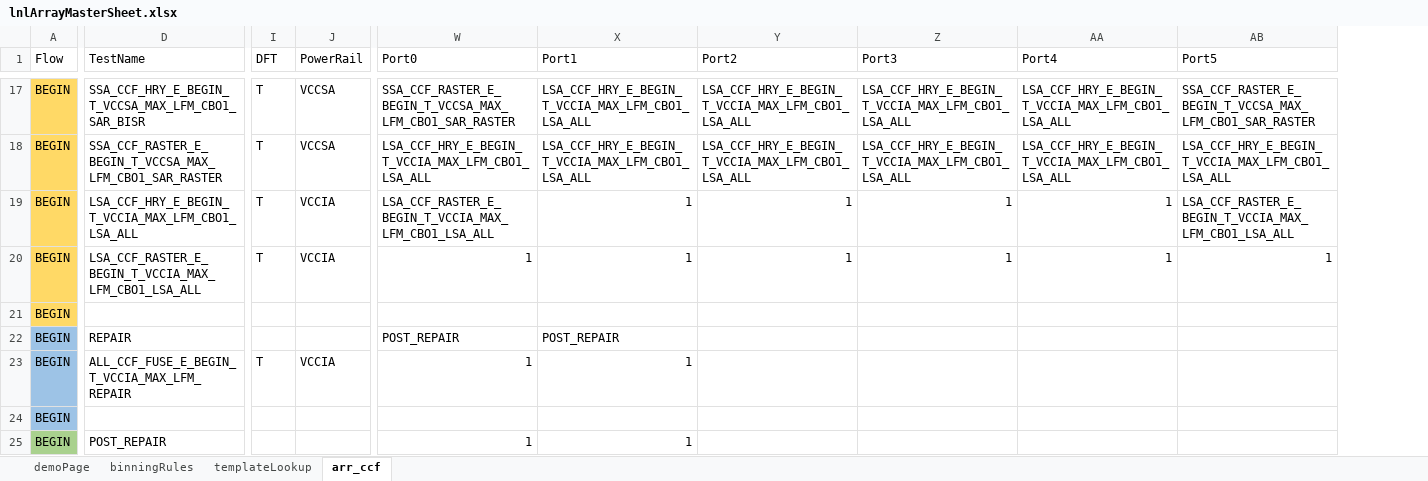
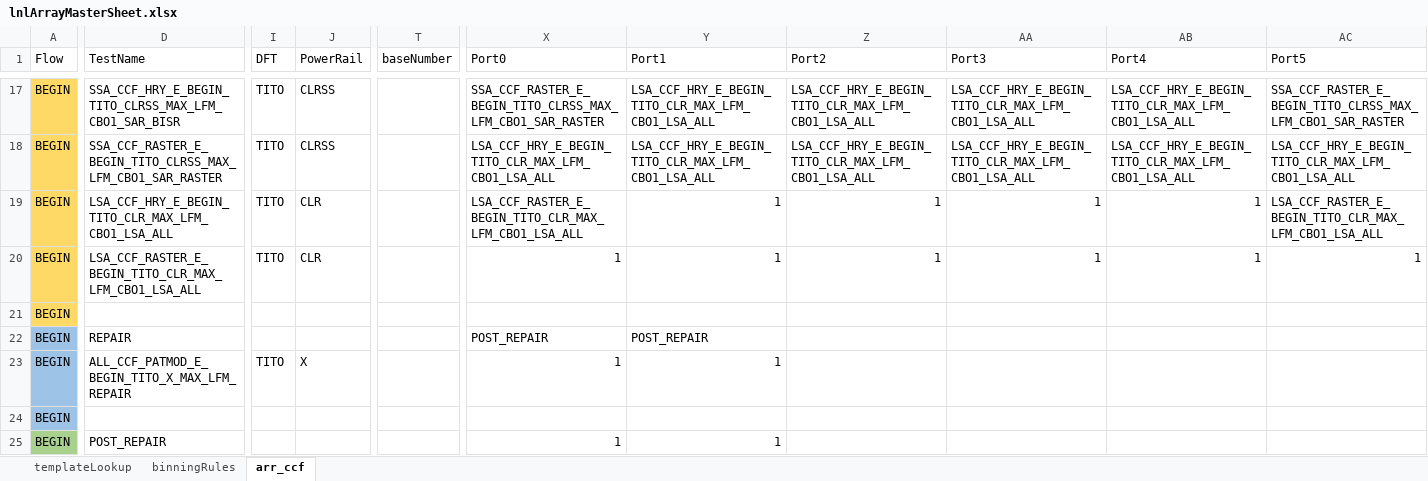
Before and after one commit to eoghanocIntel/lighterFluid, an Excel workbook: lighterFluid/inputs/lnlArrayMasterSheet.xlsx, sheet arr_ccf, drawn as a sheet; only a part is shown, gaps mark what is left out; values as stored, in another font and other column widths than the file's, no borders; addresses are those after the commit; the diff covers the shown part only; the diff names each change by its address in the sheet, - before the commit and + after, or states it on an @@ line.

```diff
--- a/lighterFluid/inputs/lnlArrayMasterSheet.xlsx (sheet arr_ccf)
+++ b/lighterFluid/inputs/lnlArrayMasterSheet.xlsx (sheet arr_ccf)
-sheet tab: demoPage
@@ sheet tab order changed: templateLookup | binningRules | arr_ccf @@
+column T (baseNumber), empty
-D17 (TestName): SSA_CCF_HRY_E_BEGIN_T_VCCSA_MAX_LFM_CBO1_SAR_BISR
+D17 (TestName): SSA_CCF_HRY_E_BEGIN_TITO_CLRSS_MAX_LFM_CBO1_SAR_BISR
-I17:I20 (DFT): T
+I17:I20 (DFT): TITO
-J17:J18 (PowerRail): VCCSA
+J17:J18 (PowerRail): CLRSS
-X17 (Port0): SSA_CCF_RASTER_E_BEGIN_T_VCCSA_MAX_LFM_CBO1_SAR_RASTER
+X17 (Port0): SSA_CCF_RASTER_E_BEGIN_TITO_CLRSS_MAX_LFM_CBO1_SAR_RASTER
-Y17:Y18 (Port1): LSA_CCF_HRY_E_BEGIN_T_VCCIA_MAX_LFM_CBO1_LSA_ALL
+Y17:Y18 (Port1): LSA_CCF_HRY_E_BEGIN_TITO_CLR_MAX_LFM_CBO1_LSA_ALL
-Z17:Z18 (Port2): LSA_CCF_HRY_E_BEGIN_T_VCCIA_MAX_LFM_CBO1_LSA_ALL
+Z17:Z18 (Port2): LSA_CCF_HRY_E_BEGIN_TITO_CLR_MAX_LFM_CBO1_LSA_ALL
-AA17:AA18 (Port3): LSA_CCF_HRY_E_BEGIN_T_VCCIA_MAX_LFM_CBO1_LSA_ALL
+AA17:AA18 (Port3): LSA_CCF_HRY_E_BEGIN_TITO_CLR_MAX_LFM_CBO1_LSA_ALL
-AB17:AB18 (Port4): LSA_CCF_HRY_E_BEGIN_T_VCCIA_MAX_LFM_CBO1_LSA_ALL
+AB17:AB18 (Port4): LSA_CCF_HRY_E_BEGIN_TITO_CLR_MAX_LFM_CBO1_LSA_ALL
-AC17 (Port5): SSA_CCF_RASTER_E_BEGIN_T_VCCSA_MAX_LFM_CBO1_SAR_RASTER
+AC17 (Port5): SSA_CCF_RASTER_E_BEGIN_TITO_CLRSS_MAX_LFM_CBO1_SAR_RASTER
-D18 (TestName): SSA_CCF_RASTER_E_BEGIN_T_VCCSA_MAX_LFM_CBO1_SAR_RASTER
+D18 (TestName): SSA_CCF_RASTER_E_BEGIN_TITO_CLRSS_MAX_LFM_CBO1_SAR_RASTER
-X18 (Port0): LSA_CCF_HRY_E_BEGIN_T_VCCIA_MAX_LFM_CBO1_LSA_ALL
+X18 (Port0): LSA_CCF_HRY_E_BEGIN_TITO_CLR_MAX_LFM_CBO1_LSA_ALL
-AC18 (Port5): LSA_CCF_HRY_E_BEGIN_T_VCCIA_MAX_LFM_CBO1_LSA_ALL
+AC18 (Port5): LSA_CCF_HRY_E_BEGIN_TITO_CLR_MAX_LFM_CBO1_LSA_ALL
-D19 (TestName): LSA_CCF_HRY_E_BEGIN_T_VCCIA_MAX_LFM_CBO1_LSA_ALL
+D19 (TestName): LSA_CCF_HRY_E_BEGIN_TITO_CLR_MAX_LFM_CBO1_LSA_ALL
-J19:J20 (PowerRail): VCCIA
+J19:J20 (PowerRail): CLR
-X19 (Port0): LSA_CCF_RASTER_E_BEGIN_T_VCCIA_MAX_LFM_CBO1_LSA_ALL
+X19 (Port0): LSA_CCF_RASTER_E_BEGIN_TITO_CLR_MAX_LFM_CBO1_LSA_ALL
-AC19 (Port5): LSA_CCF_RASTER_E_BEGIN_T_VCCIA_MAX_LFM_CBO1_LSA_ALL
+AC19 (Port5): LSA_CCF_RASTER_E_BEGIN_TITO_CLR_MAX_LFM_CBO1_LSA_ALL
-D20 (TestName): LSA_CCF_RASTER_E_BEGIN_T_VCCIA_MAX_LFM_CBO1_LSA_ALL
+D20 (TestName): LSA_CCF_RASTER_E_BEGIN_TITO_CLR_MAX_LFM_CBO1_LSA_ALL
-D23 (TestName): ALL_CCF_FUSE_E_BEGIN_T_VCCIA_MAX_LFM_REPAIR
+D23 (TestName): ALL_CCF_PATMOD_E_BEGIN_TITO_X_MAX_LFM_REPAIR
-I23 (DFT): T
+I23 (DFT): TITO
-J23 (PowerRail): VCCIA
+J23 (PowerRail): X
```
Also changed, not shown: 340 edited cells elsewhere in this sheet, sheet binningRules, formulas that keep their value, 6 other files.
